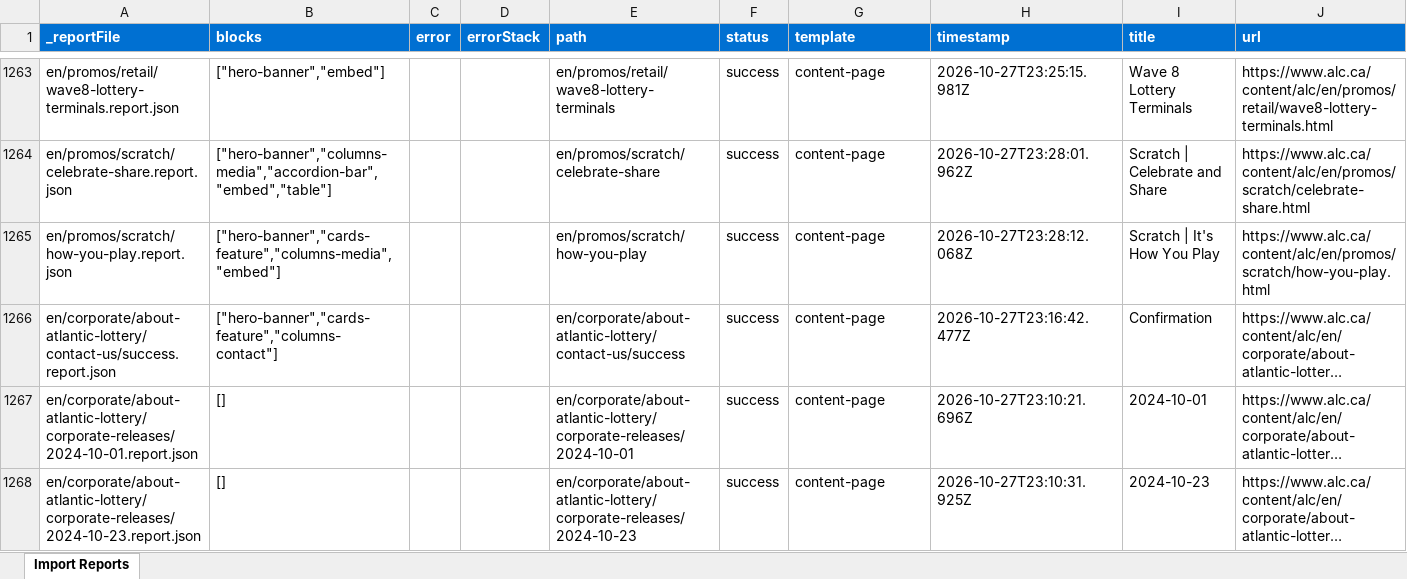
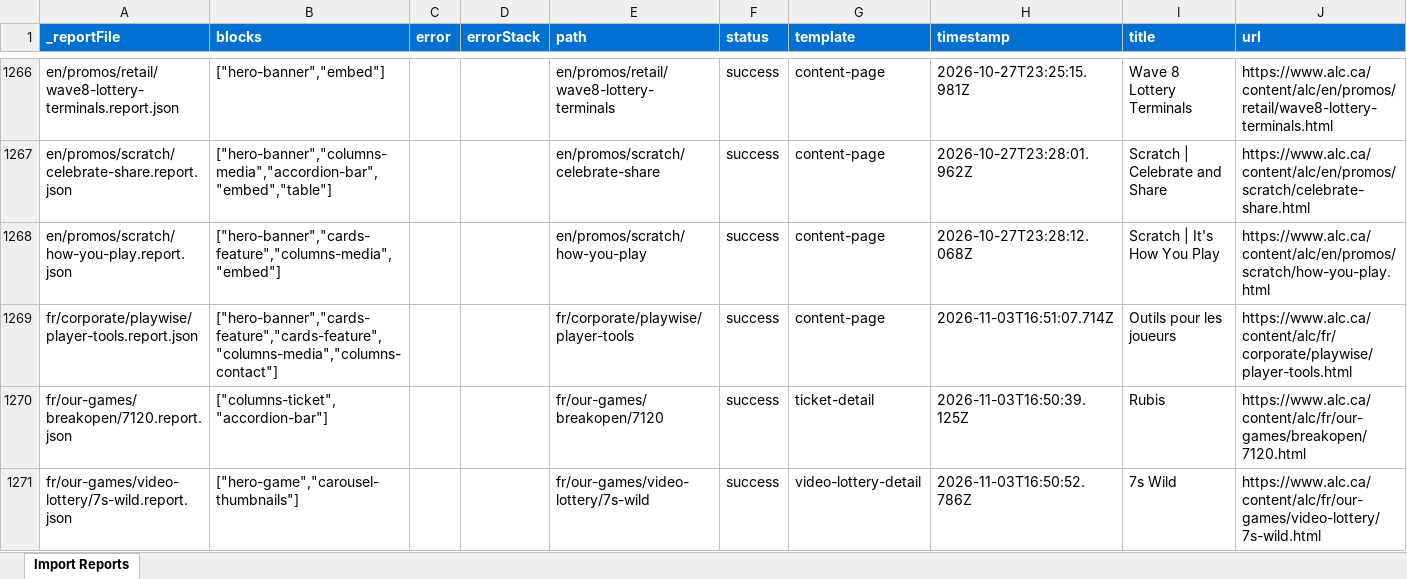
Before and after one commit to blefebvre/da-alc-oc14, an Excel workbook: tools/importer/reports/import-content-page.report.xlsx, sheet Import Reports, drawn as a sheet; only a part is shown, gaps mark what is left out; the shorter side is filled out with more unchanged rows; long unchanged cells end in …; values as stored, in another font and other column widths than the file's, no borders; the diff covers the shown part only; the diff names each change by its address in the sheet, - before the commit and + after, or states it on an @@ line.

```diff
--- a/tools/importer/reports/import-content-page.report.xlsx (sheet Import Reports)
+++ b/tools/importer/reports/import-content-page.report.xlsx (sheet Import Reports)
+row 1269: fr/corporate/playwise/player-tools.report.json | ["hero-banner","cards-feature","cards-feature","columns-media","columns-contact"] |  |  | fr/corporate/playwise/player-tools | success | content-page | 2026-11-03T16:51:07.714Z | Outils pour les joueurs | https://www.alc.ca/content/alc/fr/corporate/playwise/player-tools.html
+row 1270: fr/our-games/breakopen/7120.report.json | ["columns-ticket","accordion-bar"] |  |  | fr/our-games/breakopen/7120 | success | ticket-detail | 2026-11-03T16:50:39.125Z | Rubis | https://www.alc.ca/content/alc/fr/our-games/breakopen/7120.html
+row 1271: fr/our-games/video-lottery/7s-wild.report.json | ["hero-game","carousel-thumbnails"] |  |  | fr/our-games/video-lottery/7s-wild | success | video-lottery-detail | 2026-11-03T16:50:52.786Z | 7s Wild | https://www.alc.ca/content/alc/fr/our-games/video-lottery/7s-wild.html
```
Also changed, not shown: 5 added rows elsewhere in this sheet, tools/importer/reports/import-homepage.report.xlsx, tools/importer/reports/import-online-game-detail.report.xlsx, 56 other files.
